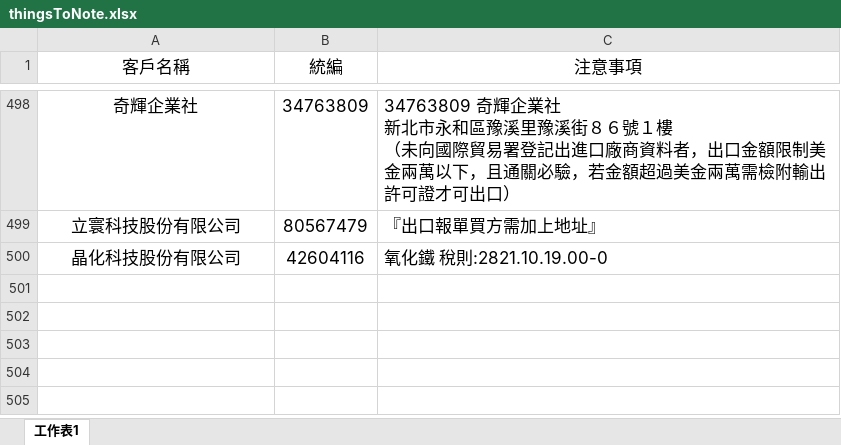
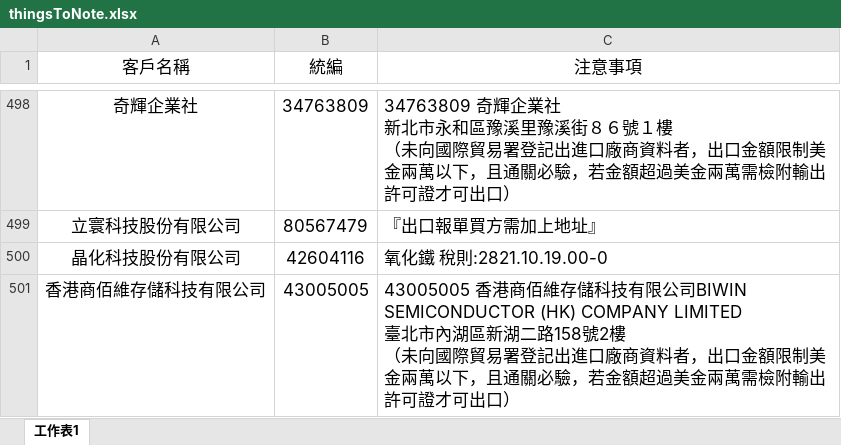
Before and after one commit to liyijung/declaration, an Excel workbook: Export_format/thingsToNote.xlsx, sheet 工作表1, drawn as a sheet; only a part is shown, gaps mark what is left out; values as stored, in another font and other column widths than the file's, no borders; conditional formats not drawn; ↵ is a line break in a cell; the diff names each change by its address in the sheet, - before the commit and + after, or states it on an @@ line.

Commit message:
Add files via upload

```diff
--- a/Export_format/thingsToNote.xlsx (sheet 工作表1)
+++ b/Export_format/thingsToNote.xlsx (sheet 工作表1)
+row 501: 香港商佰維存儲科技有限公司 | 43005005 | 43005005 香港商佰維存儲科技有限公司BIWIN SEMICONDUCTOR (HK) COMPANY LIMITED ↵ 臺北市內湖區新湖二路158號2樓 ↵ （未向國際貿易署登記出進口廠商資料者，出口金額限制美金兩萬以下，且通關必驗，若金額超過美金兩萬需檢附輸出許可證才可出口）
```
